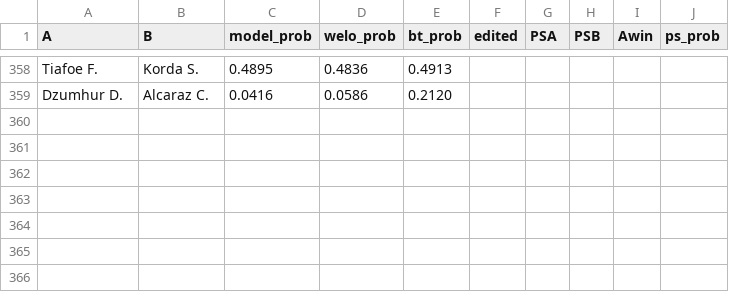
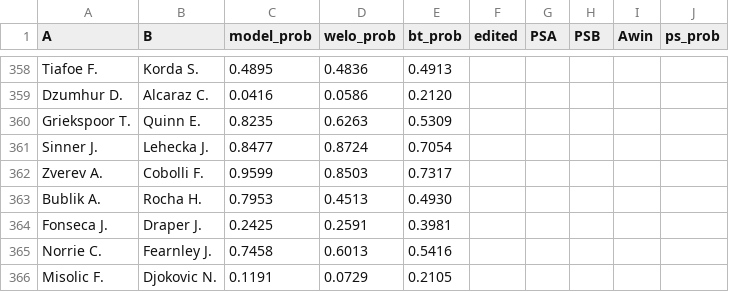
Before and after one commit to Faxulous/tennisgnn_predictions, a CSV file: preds.csv, drawn as a sheet; only a part is shown, gaps mark what is left out; the diff names each change by its address in the sheet, - before the commit and + after, or states it on an @@ line.

Commit message:
31may RG

```diff
--- a/preds.csv
+++ b/preds.csv
+row 360: Griekspoor T. | Quinn E. | 0.8235 | 0.6263 | 0.5309
+row 361: Sinner J. | Lehecka J. | 0.8477 | 0.8724 | 0.7054
+row 362: Zverev A. | Cobolli F. | 0.9599 | 0.8503 | 0.7317
+row 363: Bublik A. | Rocha H. | 0.7953 | 0.4513 | 0.4930
+row 364: Fonseca J. | Draper J. | 0.2425 | 0.2591 | 0.3981
+row 365: Norrie C. | Fearnley J. | 0.7458 | 0.6013 | 0.5416
+row 366: Misolic F. | Djokovic N. | 0.1191 | 0.0729 | 0.2105
```
